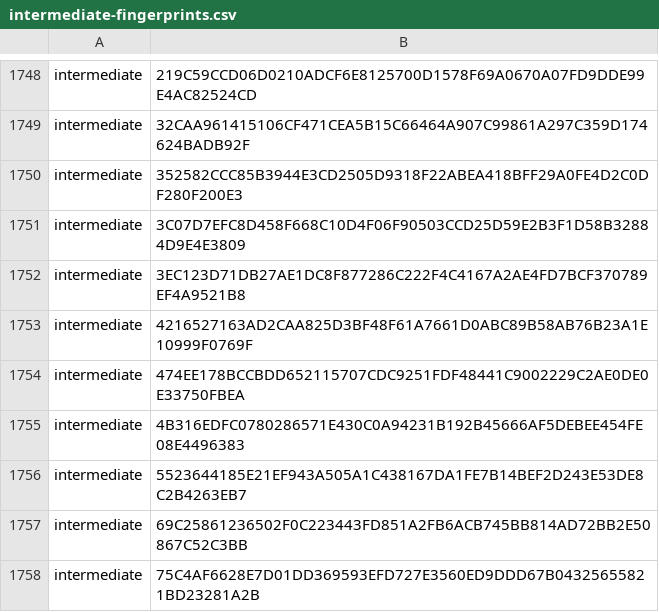
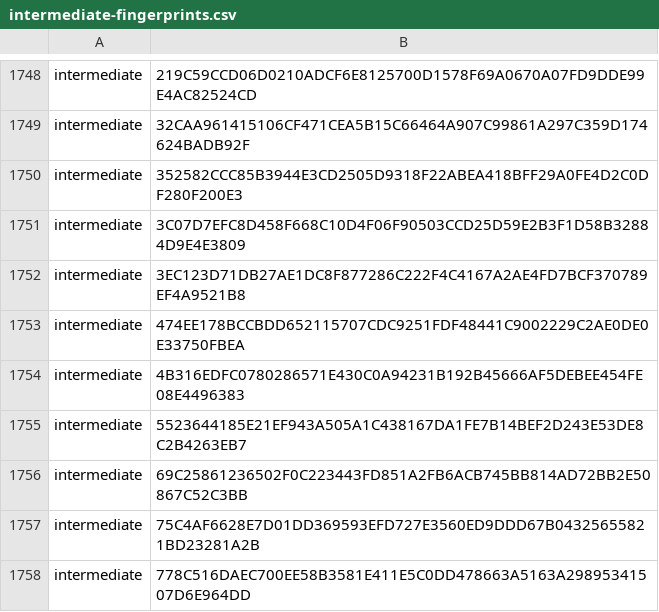
Before and after one commit to PaloAltoNetworks/pan-chainguard-content, a CSV file: latest-certs/intermediate-fingerprints.csv, drawn as a sheet; only a part is shown, gaps mark what is left out; the shorter side is filled out with more unchanged rows; the diff covers the shown part only.

```diff
--- a/latest-certs/intermediate-fingerprints.csv
+++ b/latest-certs/intermediate-fingerprints.csv
@@ -1752,3 +1752,2 @@
 "intermediate","3EC123D71DB27AE1DC8F877286C222F4C4167A2AE4FD7BCF370789EF4A9521B8"
-"intermediate","4216527163AD2CAA825D3BF48F61A7661D0ABC89B58AB76B23A1E10999F0769F"
 "intermediate","474EE178BCCBDD652115707CDC9251FDF48441C9002229C2AE0DE0E33750FBEA"
```
Also changed, not shown: 28 moved rows elsewhere in this file, latest-certs/root-fingerprints.csv, 4 other files.
